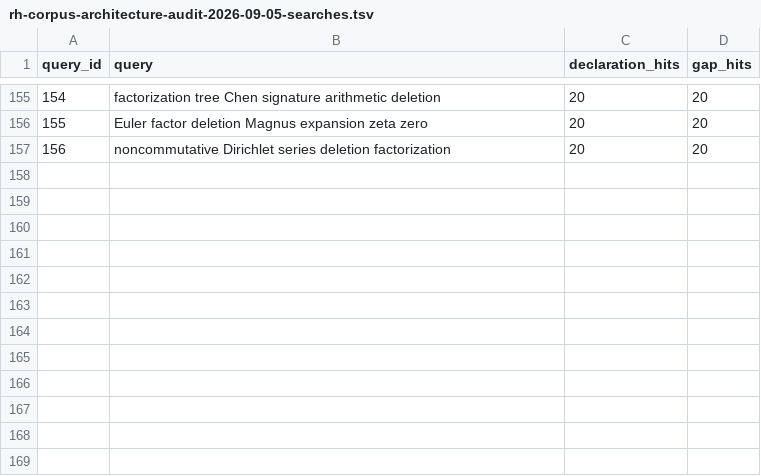
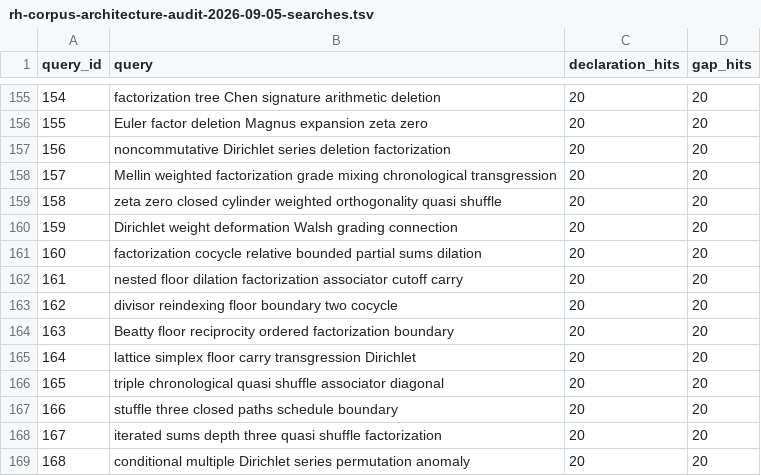
Before and after one commit to michael-haufschild-gib/hgt, a TSV file: docs/drafts/pipeline/1-in-progress/rh-corpus-architecture-audit-2026-09-05-searches.tsv, drawn as a sheet; only a part is shown, gaps mark what is left out.

```diff
--- a/docs/drafts/pipeline/1-in-progress/rh-corpus-architecture-audit-2026-09-05-searches.tsv
+++ b/docs/drafts/pipeline/1-in-progress/rh-corpus-architecture-audit-2026-09-05-searches.tsv
@@ -157 +157,13 @@ query_id	query	declaration_hits	gap_hits
 156	noncommutative Dirichlet series deletion factorization	20	20
+157	Mellin weighted factorization grade mixing chronological transgression	20	20
+158	zeta zero closed cylinder weighted orthogonality quasi shuffle	20	20
+159	Dirichlet weight deformation Walsh grading connection	20	20
+160	factorization cocycle relative bounded partial sums dilation	20	20
+161	nested floor dilation factorization associator cutoff carry	20	20
+162	divisor reindexing floor boundary two cocycle	20	20
+163	Beatty floor reciprocity ordered factorization boundary	20	20
+164	lattice simplex floor carry transgression Dirichlet	20	20
+165	triple chronological quasi shuffle associator diagonal	20	20
+166	stuffle three closed paths schedule boundary	20	20
+167	iterated sums depth three quasi shuffle factorization	20	20
+168	conditional multiple Dirichlet series permutation anomaly	20	20
```
Also changed, not shown: 59 other files.
